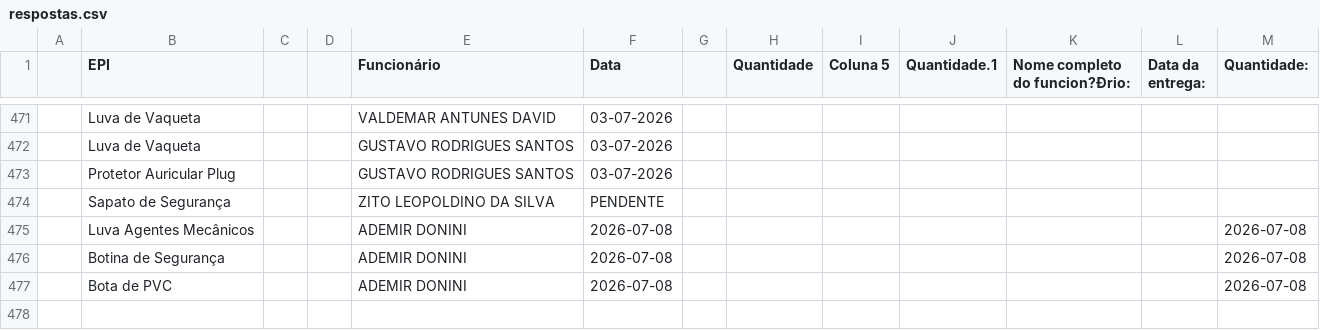
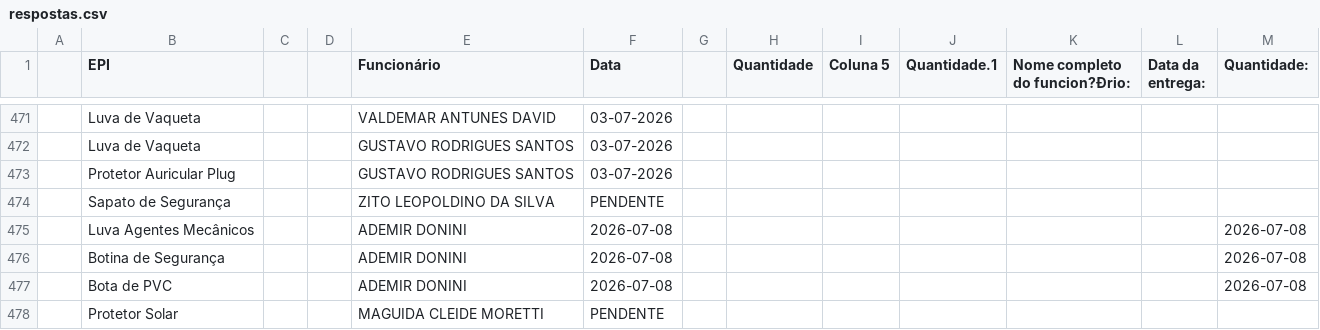
Before and after one commit to semasahst/sistema-epi, a CSV file: respostas.csv, drawn as a sheet; only a part is shown, gaps mark what is left out.

Commit message:
Atualização em lote: 1 registros

```diff
--- a/respostas.csv
+++ b/respostas.csv
@@ -477 +477,2 @@
 ,Bota de PVC,,,ADEMIR DONINI,2026-07-08,,,,,,,2026-07-08
+,Protetor Solar,,,MAGUIDA CLEIDE MORETTI,PENDENTE,,,,,,,
```
